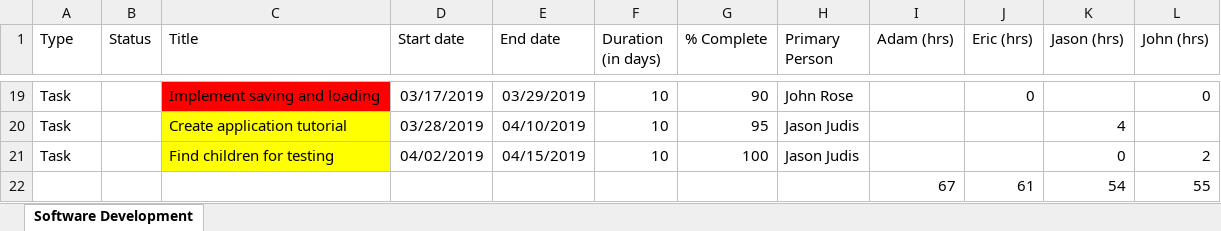
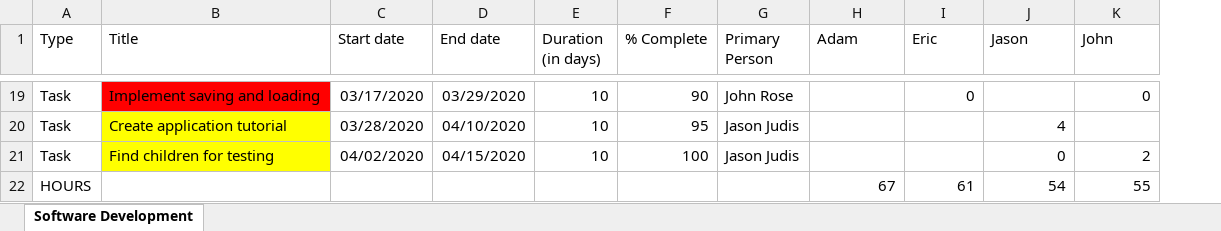
Before and after one commit to judisjt/seniordesign, an Excel workbook: Gantt_Chart_Excel.xlsx, sheet Software Development, drawn as a sheet; only a part is shown, gaps mark what is left out; values as stored, in another font and other column widths than the file's, no borders; removed rows and columns are numbered as before the commit, all else as after; the diff covers the shown part only; the diff names each change by its address in the sheet, - before the commit and + after, or states it on an @@ line.

```diff
--- a/Gantt_Chart_Excel.xlsx (sheet Software Development)
+++ b/Gantt_Chart_Excel.xlsx (sheet Software Development)
-column B (Status), empty
-H1: Adam (hrs)
+H1: Adam
-I1: Eric (hrs)
+I1: Eric
-J1: Jason (hrs)
+J1: Jason
-K1: John (hrs)
+K1: John
-C19 (Start date): 03/17/2019
+C19 (Start date): 03/17/2020
-D19 (End date): 03/29/2019
+D19 (End date): 03/29/2020
-C20 (Start date): 03/28/2019
+C20 (Start date): 03/28/2020
-D20 (End date): 04/10/2019
+D20 (End date): 04/10/2020
-C21 (Start date): 04/02/2019
+C21 (Start date): 04/02/2020
-D21 (End date): 04/15/2019
+D21 (End date): 04/15/2020
-A22 (Type): (empty)
+A22 (Type): HOURS
```
Also changed, not shown: 34 edited cells elsewhere in this sheet, formulas that keep their value, 1 other file.
